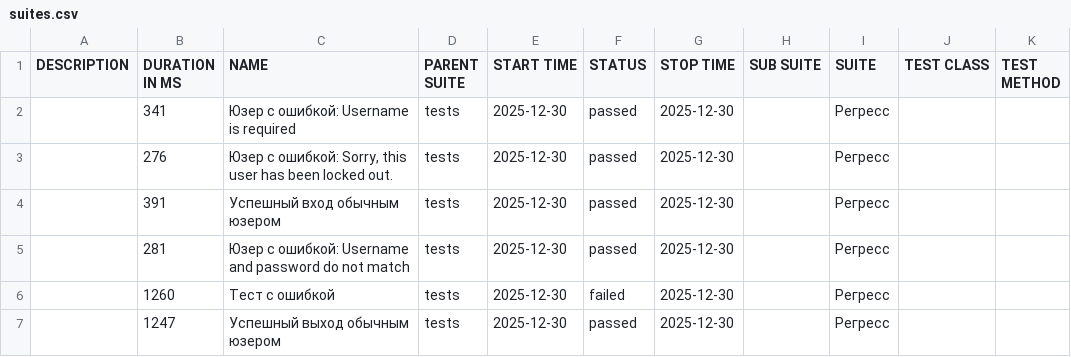
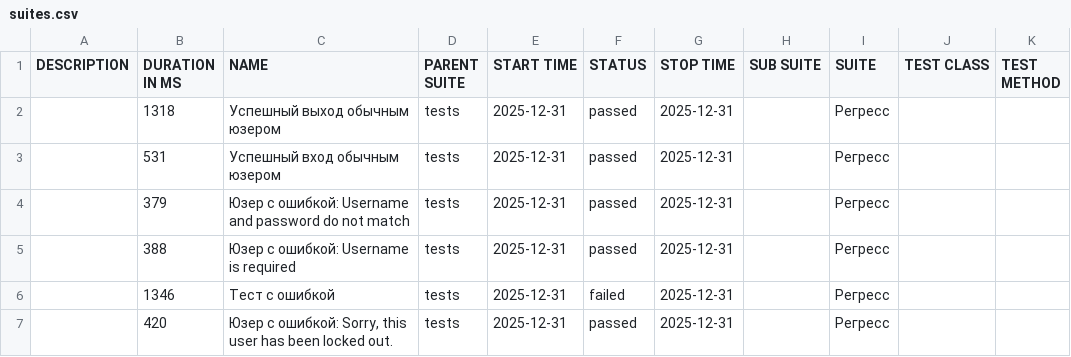
Before and after one commit to barsovichok/playwright_python_training, a CSV file: data/suites.csv, drawn as a sheet.

```diff
--- a/data/suites.csv
+++ b/data/suites.csv
@@ -1,7 +1,7 @@
 "DESCRIPTION","DURATION IN MS","NAME","PARENT SUITE","START TIME","STATUS","STOP TIME","SUB SUITE","SUITE","TEST CLASS","TEST METHOD"
-"","341","Юзер с ошибкой: Username is required","tests","2025-12-30","passed","2025-12-30","","Регресс","",""
-"","276","Юзер с ошибкой: Sorry, this user has been locked out.","tests","2025-12-30","passed","2025-12-30","","Регресс","",""
-"","391","Успешный вход обычным юзером","tests","2025-12-30","passed","2025-12-30","","Регресс","",""
-"","281","Юзер с ошибкой: Username and password do not match","tests","2025-12-30","passed","2025-12-30","","Регресс","",""
-"","1260","Тест с ошибкой","tests","2025-12-30","failed","2025-12-30","","Регресс","",""
-"","1247","Успешный выход обычным юзером","tests","2025-12-30","passed","2025-12-30","","Регресс","",""
+"","1318","Успешный выход обычным юзером","tests","2025-12-31","passed","2025-12-31","","Регресс","",""
+"","531","Успешный вход обычным юзером","tests","2025-12-31","passed","2025-12-31","","Регресс","",""
+"","379","Юзер с ошибкой: Username and password do not match","tests","2025-12-31","passed","2025-12-31","","Регресс","",""
+"","388","Юзер с ошибкой: Username is required","tests","2025-12-31","passed","2025-12-31","","Регресс","",""
+"","1346","Тест с ошибкой","tests","2025-12-31","failed","2025-12-31","","Регресс","",""
+"","420","Юзер с ошибкой: Sorry, this user has been locked out.","tests","2025-12-31","passed","2025-12-31","","Регресс","",""
```
Also changed, not shown: 30 other files.
